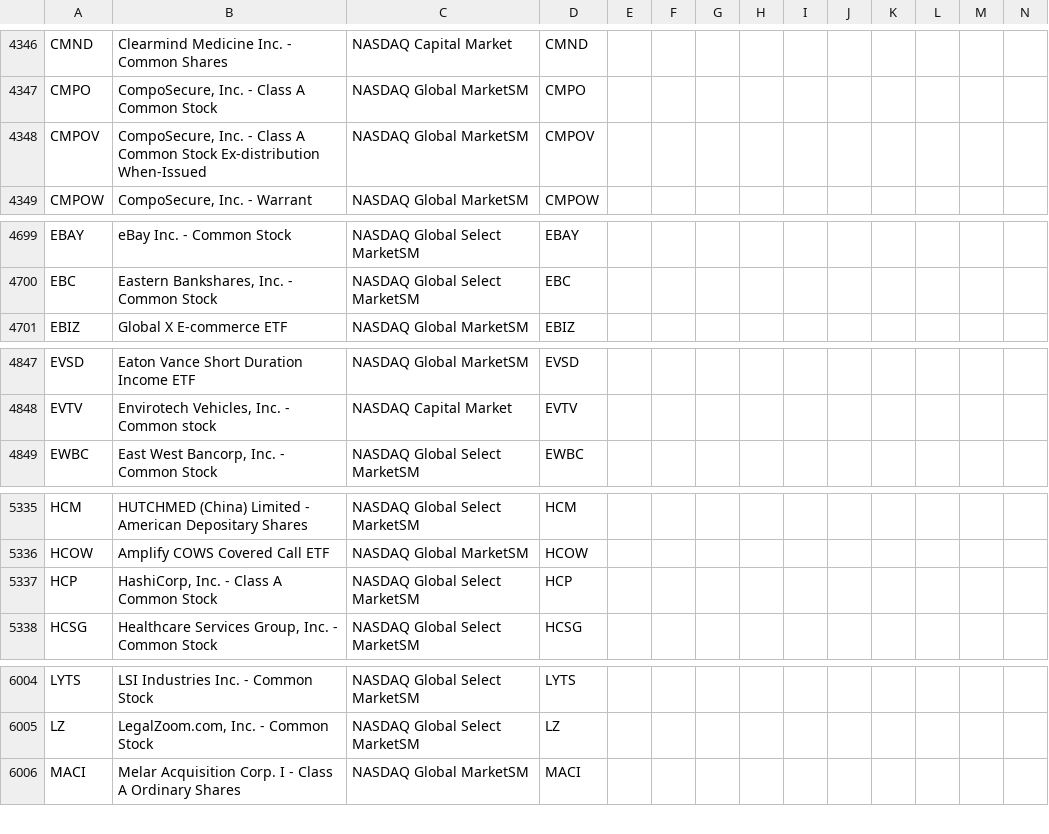
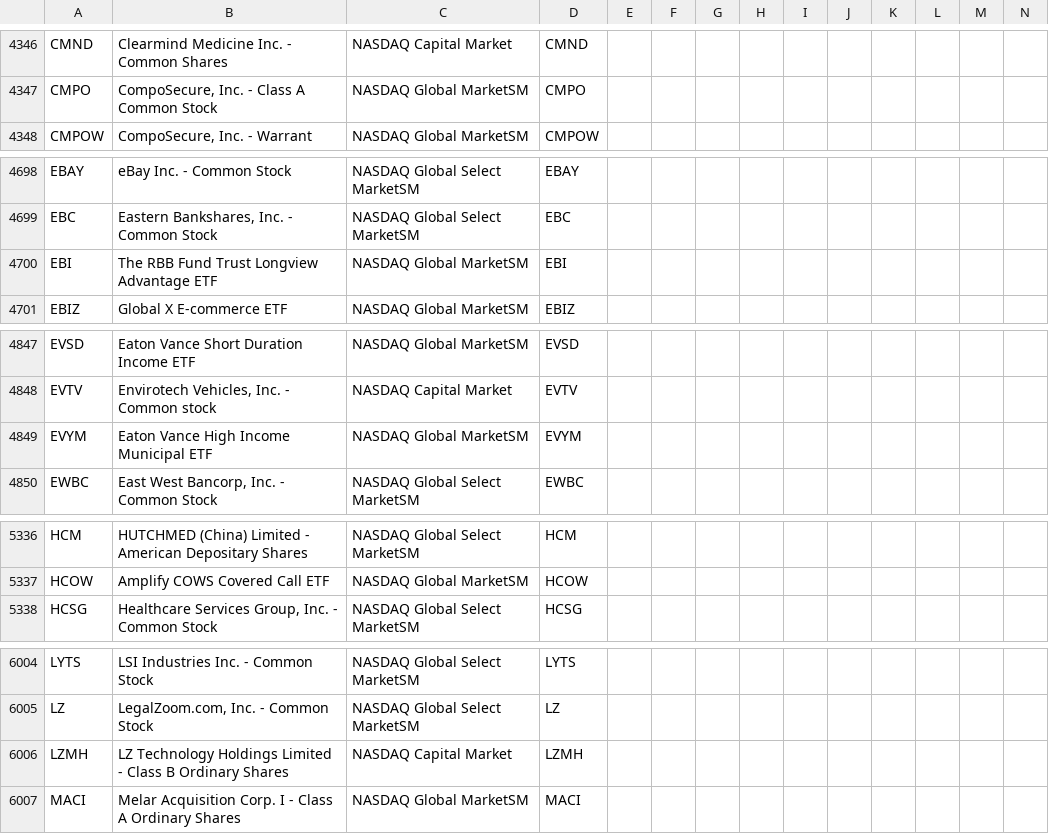
Before and after one commit to jonfriesen/symbol-list, a CSV file: web/static/data/daily-symbol-list.csv, drawn as a sheet; only a part is shown, gaps mark what is left out; removed rows and columns are numbered as before the commit, all else as after; rows hold the shown columns only; the diff covers the shown part only; the diff names each change by its address in the sheet, - before the commit and + after, or states it on an @@ line.

```diff
--- a/web/static/data/daily-symbol-list.csv
+++ b/web/static/data/daily-symbol-list.csv
-row 4348: CMPOV | CompoSecure, Inc. - Class A Common Stock Ex-distribution When-Issued | NASDAQ Global MarketSM | CMPOV
+row 4700: EBI | The RBB Fund Trust Longview Advantage ETF | NASDAQ Global MarketSM | EBI
+row 4849: EVYM | Eaton Vance High Income Municipal ETF | NASDAQ Global MarketSM | EVYM
-row 5337: HCP | HashiCorp, Inc. - Class A Common Stock | NASDAQ Global Select MarketSM | HCP
+row 6006: LZMH | LZ Technology Holdings Limited - Class B Ordinary Shares | NASDAQ Capital Market | LZMH
```
Also changed, not shown: 3 added rows, 2 removed rows and 8 edited cells elsewhere in this file, 6 other files.
